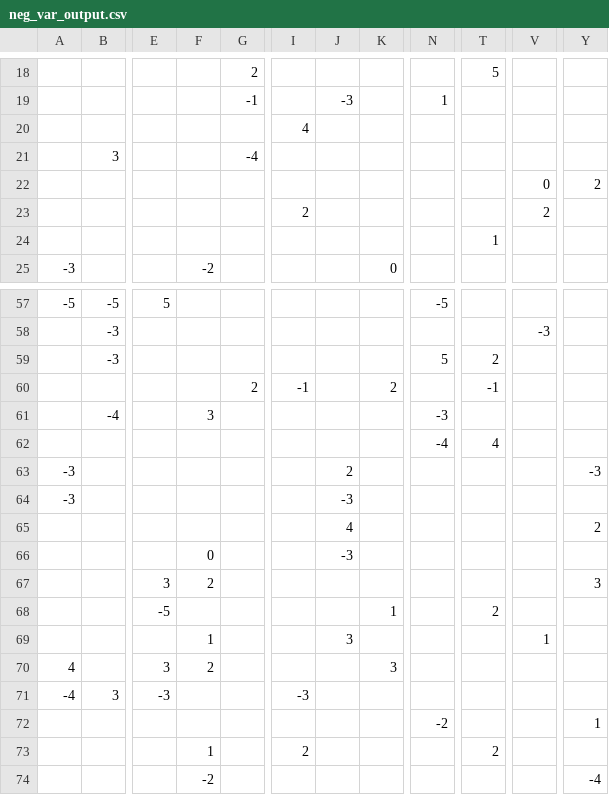
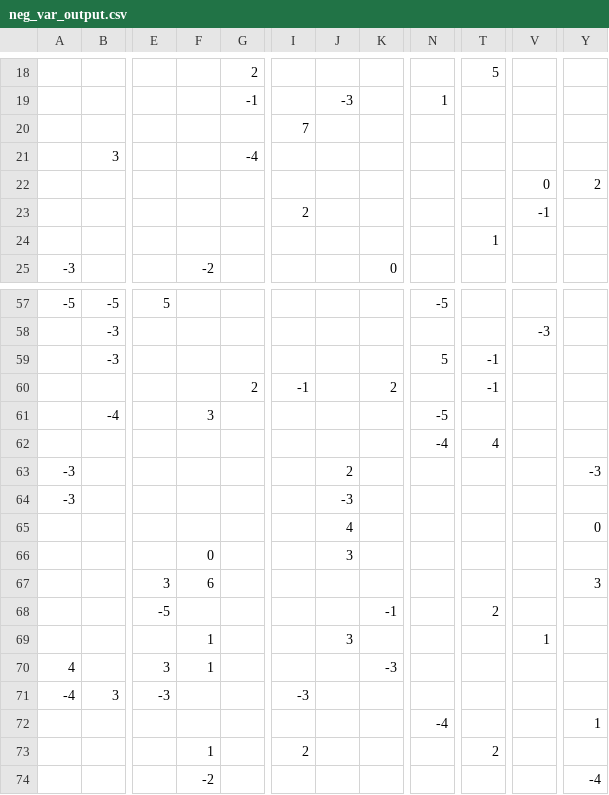
Before and after one commit to ziangxiao/ComicPersuasion, a CSV file: SU17Data/neg_var_output.csv, drawn as a sheet; only a part is shown, gaps mark what is left out; the diff covers the shown part only; the diff names each change by its address in the sheet, - before the commit and + after, or states it on an @@ line.

```diff
--- a/SU17Data/neg_var_output.csv
+++ b/SU17Data/neg_var_output.csv
-I20: 4
+I20: 7
-V23: 2
+V23: -1
-T59: 2
+T59: -1
-N61: -3
+N61: -5
-Y65: 2
+Y65: 0
-J66: -3
+J66: 3
-F67: 2
+F67: 6
-K68: 1
+K68: -1
-F70: 2
+F70: 1
-K70: 3
+K70: -3
-N72: -2
+N72: -4
```
Also changed, not shown: 1 added row, 1 removed row and 13 edited cells elsewhere in this file, SU17Data/messageLabel.csv, SU17Data/neg_msg_output.csv, 2 other files.
